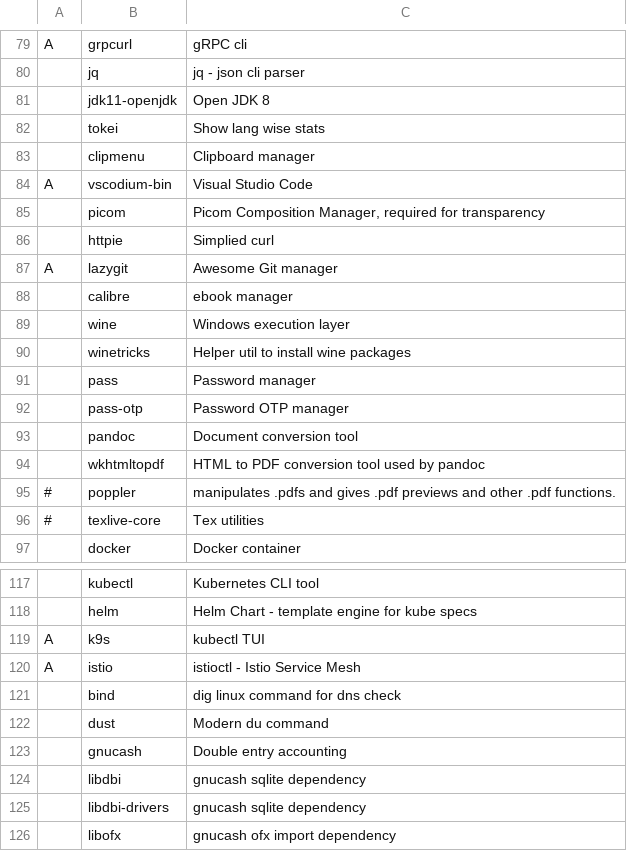
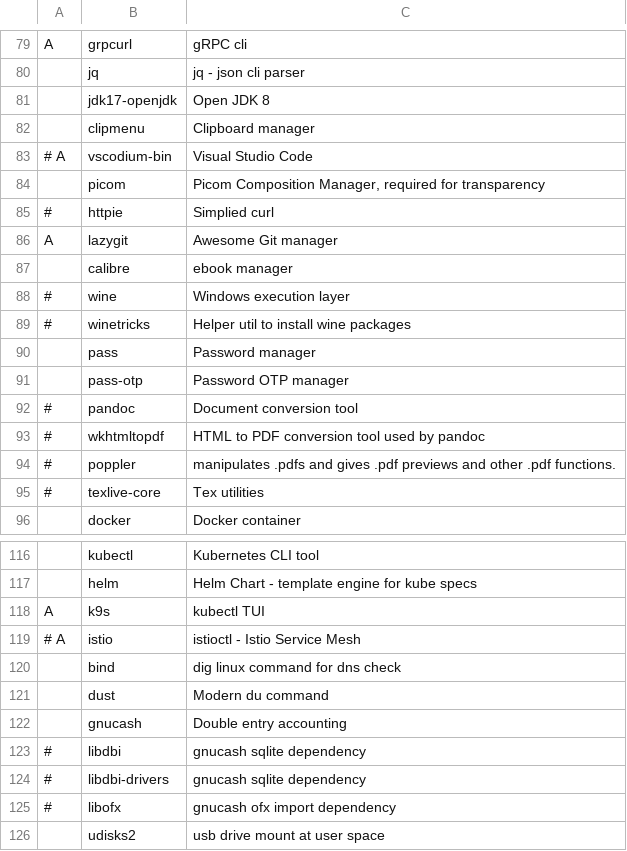
Before and after one commit to pdbg/arch, a CSV file: progs.csv, drawn as a sheet; only a part is shown, gaps mark what is left out; removed rows and columns are numbered as before the commit, all else as after; the diff covers the shown part only; the diff names each change by its address in the sheet, - before the commit and + after, or states it on an @@ line.

```diff
--- a/progs.csv
+++ b/progs.csv
-B81: jdk11-openjdk
+B81: jdk17-openjdk
-row 82:  | tokei | Show lang wise stats
-A83: A
+A83: # A
-A85: (empty)
+A85: #
-A88:A89: (empty)
+A88:A89: #
-A92:A93: (empty)
+A92:A93: #
-A119: A
+A119: # A
-A123:A125: (empty)
+A123:A125: #
+row 126:  | udisks2 | usb drive mount at user space
```
Also changed, not shown: 6 edited cells elsewhere in this file, 1 other file.
